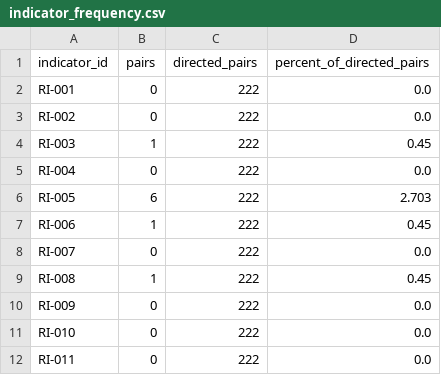
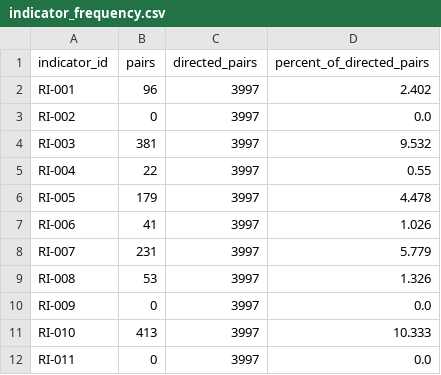
Before and after one commit to umdnp/csc580-project8, a CSV file: notebooks/end_to_end_pipeline/results/sprint2/review/indicator_frequency.csv, drawn as a sheet.

```diff
--- a/notebooks/end_to_end_pipeline/results/sprint2/review/indicator_frequency.csv
+++ b/notebooks/end_to_end_pipeline/results/sprint2/review/indicator_frequency.csv
@@ -1,12 +1,12 @@
 indicator_id,pairs,directed_pairs,percent_of_directed_pairs
-RI-001,0,222,0.0
-RI-002,0,222,0.0
-RI-003,1,222,0.45
-RI-004,0,222,0.0
-RI-005,6,222,2.703
-RI-006,1,222,0.45
-RI-007,0,222,0.0
-RI-008,1,222,0.45
-RI-009,0,222,0.0
-RI-010,0,222,0.0
-RI-011,0,222,0.0
+RI-001,96,3997,2.402
+RI-002,0,3997,0.0
+RI-003,381,3997,9.532
+RI-004,22,3997,0.55
+RI-005,179,3997,4.478
+RI-006,41,3997,1.026
+RI-007,231,3997,5.779
+RI-008,53,3997,1.326
+RI-009,0,3997,0.0
+RI-010,413,3997,10.333
+RI-011,0,3997,0.0
```
Also changed, not shown: notebooks/end_to_end_pipeline/results/sprint2/audit/processing_summary.csv, notebooks/end_to_end_pipeline/results/sprint2/manual-review/directed-pairs/annotations_template.csv, 16 other files.
